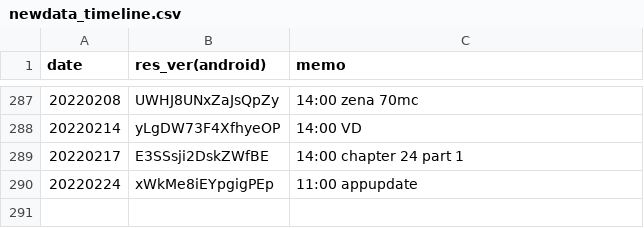
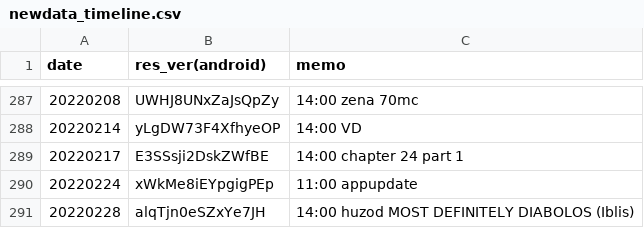
Before and after one commit to sh0wer1ee/DLScripts, a CSV file: newdata_timeline.csv, drawn as a sheet; only a part is shown, gaps mark what is left out; the diff names each change by its address in the sheet, - before the commit and + after, or states it on an @@ line.

```diff
--- a/newdata_timeline.csv
+++ b/newdata_timeline.csv
+row 291: 20220228 | alqTjn0eSZxYe7JH | 14:00 huzod MOST DEFINITELY DIABOLOS (Iblis)
```
Also changed, not shown: 10 other files.
